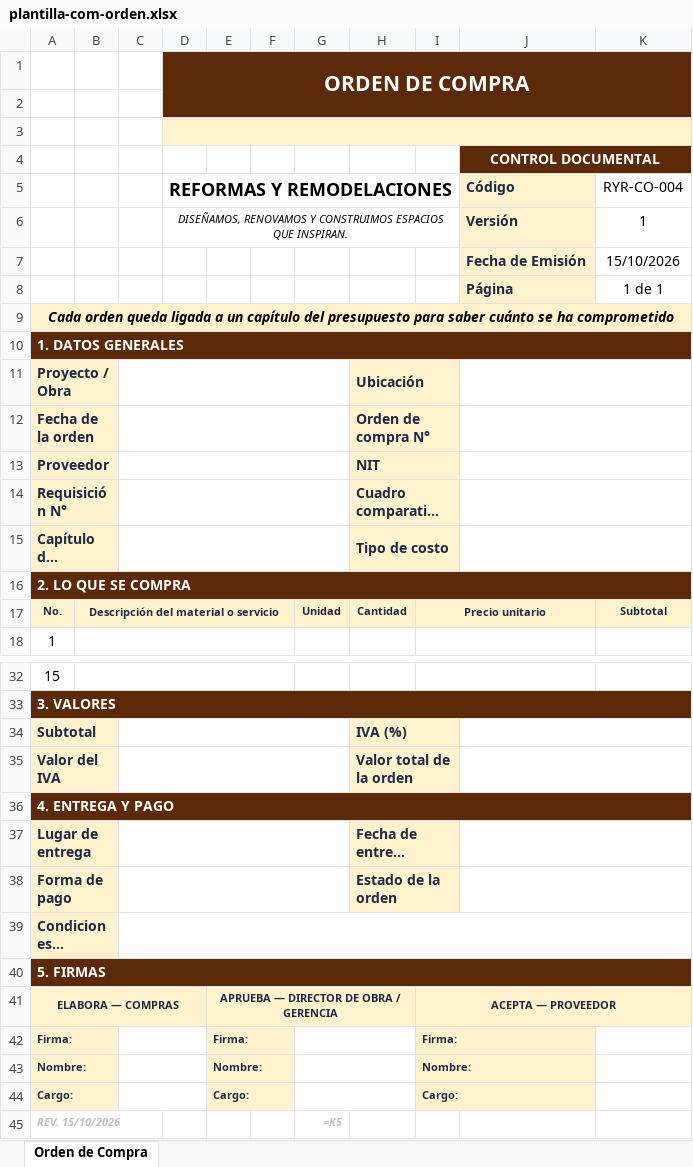
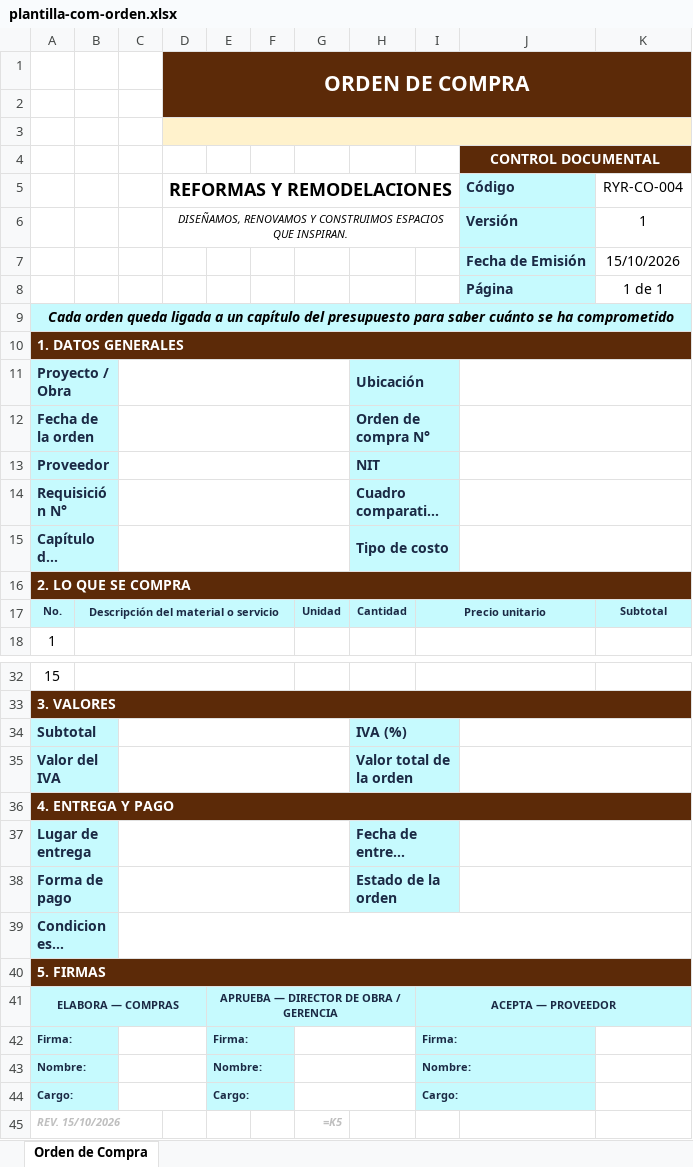
Before and after one commit to hfhr2016-debug/formulario-obra, an Excel workbook: public/plantilla-com-orden.xlsx, sheet Orden de Compra, drawn as a sheet; only a part is shown, gaps mark what is left out; long unchanged cells end in …; values as stored, in another font and other column widths than the file's, no borders; formulas without a stored value are shown as written; charts and pictures not drawn; the diff names each change by its address in the sheet, - before the commit and + after, or states it on an @@ line.

```diff
--- a/public/plantilla-com-orden.xlsx (sheet Orden de Compra)
+++ b/public/plantilla-com-orden.xlsx (sheet Orden de Compra)
-J5:J8 fill: #FFF2CC
+J5:J8 fill: #C6FAFE
-A9 fill: #FFF2CC
+A9 fill: #C6FAFE
-A11:A15 fill: #FFF2CC
+A11:A15 fill: #C6FAFE
-H11:H15 fill: #FFF2CC
+H11:H15 fill: #C6FAFE
-A17:B17 fill: #FFF2CC
+A17:B17 fill: #C6FAFE
-G17:I17 fill: #FFF2CC
+G17:I17 fill: #C6FAFE
-K17 fill: #FFF2CC
+K17 fill: #C6FAFE
-A34:A35 fill: #FFF2CC
+A34:A35 fill: #C6FAFE
-H34:H35 fill: #FFF2CC
+H34:H35 fill: #C6FAFE
-A37:A39 fill: #FFF2CC
+A37:A39 fill: #C6FAFE
-H37:H38 fill: #FFF2CC
+H37:H38 fill: #C6FAFE
-A41:A44 fill: #FFF2CC
+A41:A44 fill: #C6FAFE
-E41:E44 fill: #FFF2CC
+E41:E44 fill: #C6FAFE
-I41:I44 fill: #FFF2CC
+I41:I44 fill: #C6FAFE
```
Also changed, not shown: charts or pictures, public/plantilla-com-cuadro.xlsx, public/plantilla-com-evaluacion.xlsx, 5 other files.
